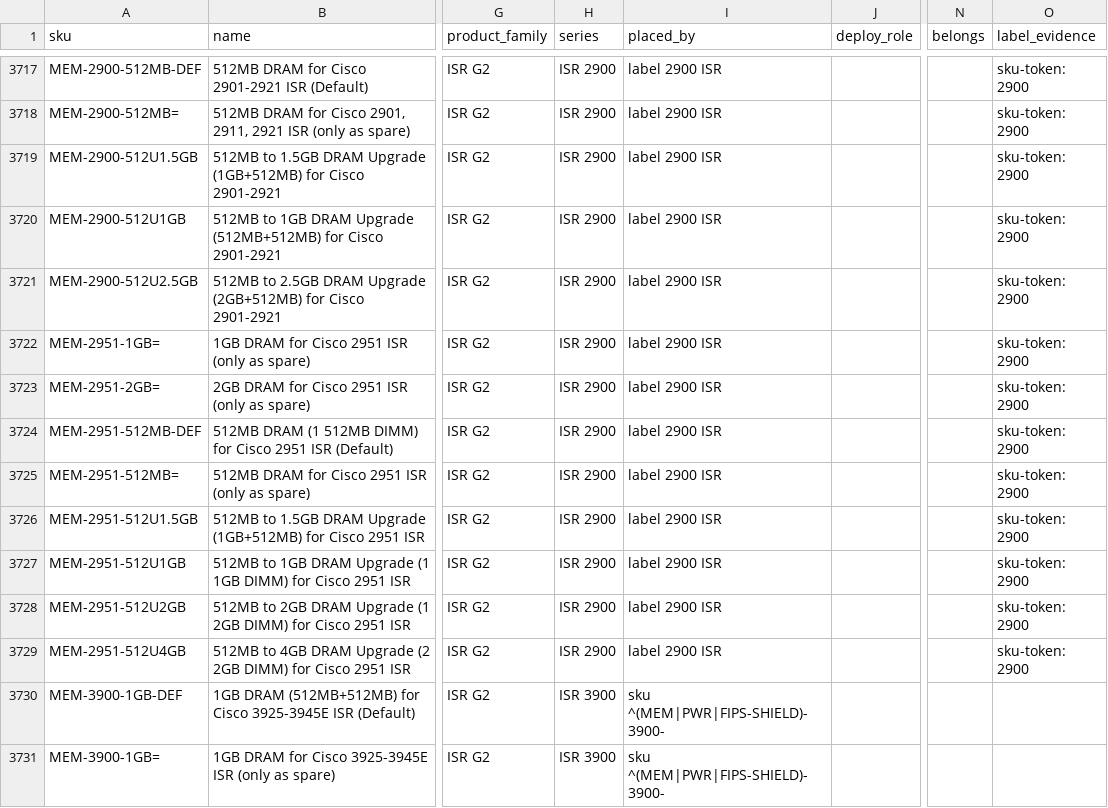
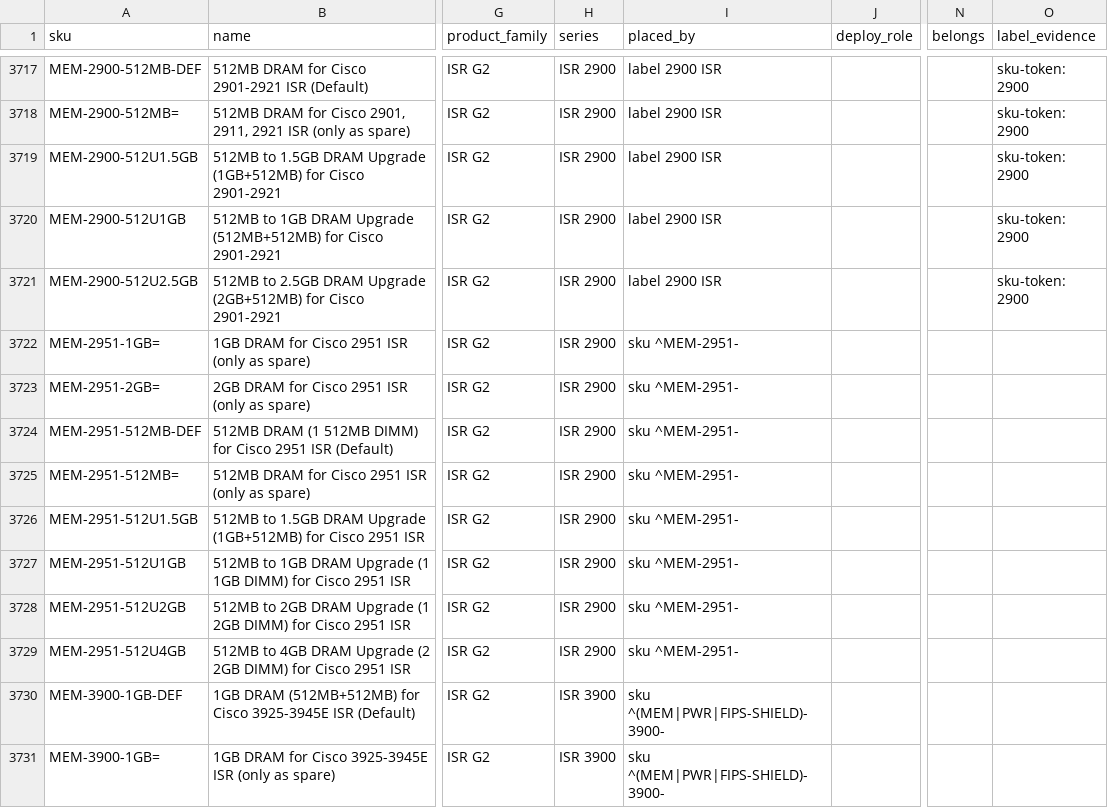
Before and after one commit to martinmarc293-code/netzspec-api, a TSV file: data/layers/cisco-routers.rows.tsv, drawn as a sheet; only a part is shown, gaps mark what is left out; the diff covers the shown part only; the diff names each change by its address in the sheet, - before the commit and + after, or states it on an @@ line.

```diff
--- a/data/layers/cisco-routers.rows.tsv
+++ b/data/layers/cisco-routers.rows.tsv
-I3722:I3729 (placed_by): label 2900 ISR
+I3722:I3729 (placed_by): sku ^MEM-2951-
-O3722:O3729 (label_evidence): sku-token: 2900
+O3722:O3729 (label_evidence): (empty)
```
Also changed, not shown: 22 edited cells elsewhere in this file, data/layers/cisco-conferencing.rows.tsv, data/layers/cisco-data-center-networking.rows.tsv, 29 other files.
